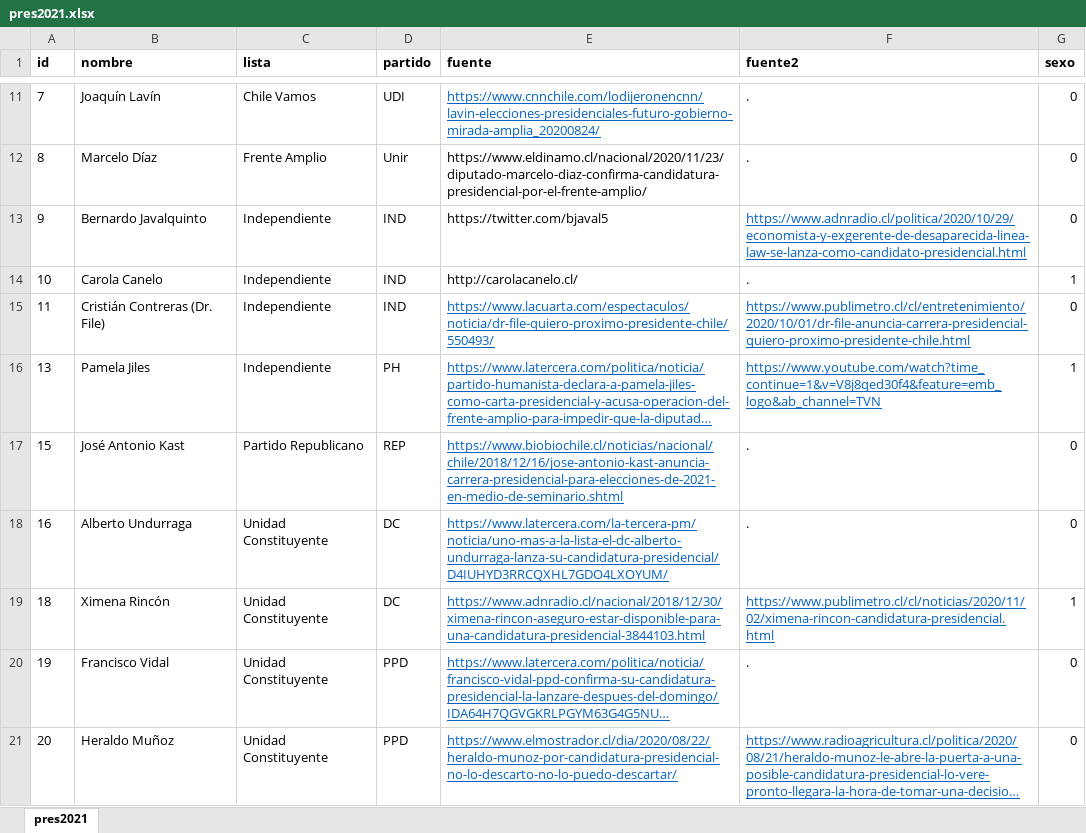
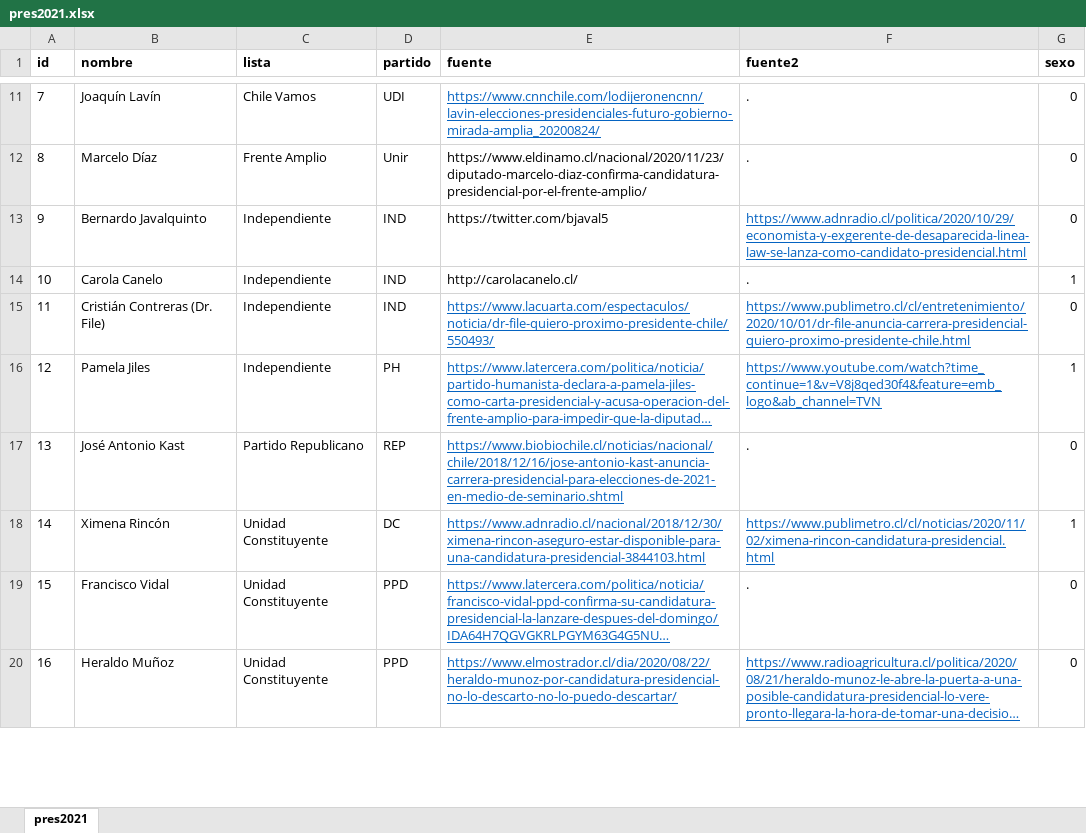
Before and after one commit to tresquintos/candidatos, an Excel workbook: presidentes 2021/pres2021.xlsx, sheet pres2021, drawn as a sheet; only a part is shown, gaps mark what is left out; long unchanged cells end in …; values as stored, in another font and other column widths than the file's, no borders; removed rows and columns are numbered as before the commit, all else as after; the diff covers the shown part only; the diff names each change by its address in the sheet, - before the commit and + after, or states it on an @@ line.

```diff
--- a/presidentes 2021/pres2021.xlsx (sheet pres2021)
+++ b/presidentes 2021/pres2021.xlsx (sheet pres2021)
-A16 (id): 13
+A16 (id): 12
-A17 (id): 15
+A17 (id): 13
-row 18: 16 | Alberto Undurraga | Unidad Constituyente | DC | https://www.latercera.com/la-tercera-pm/noticia/uno-mas-a-la-lista-el-dc-alberto-undurraga-lanza-su-candidatura-presidencial/D4IUHYD3RRCQXHL7GDO4LXOYUM/ | . | 0
-A18 (id): 18
+A18 (id): 14
-A19 (id): 19
+A19 (id): 15
-A20 (id): 20
+A20 (id): 16
```
Also changed, not shown: 1 removed row, 1 moved row, 8 edited cells and cell formats elsewhere in this sheet, 1 other file.
